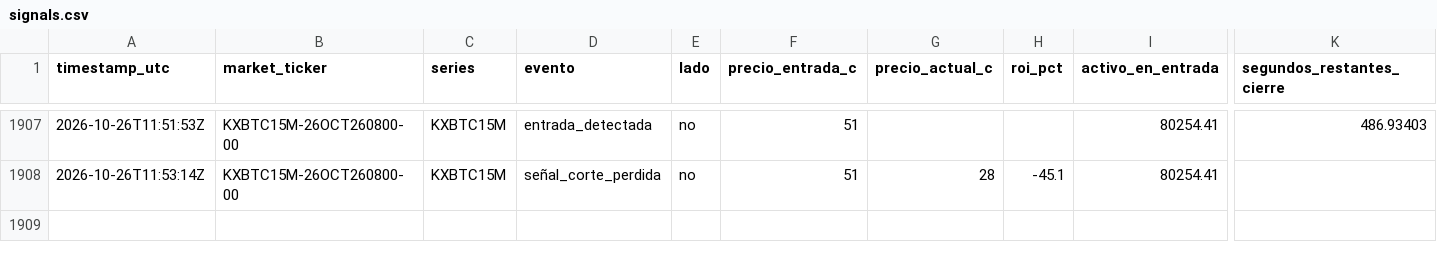
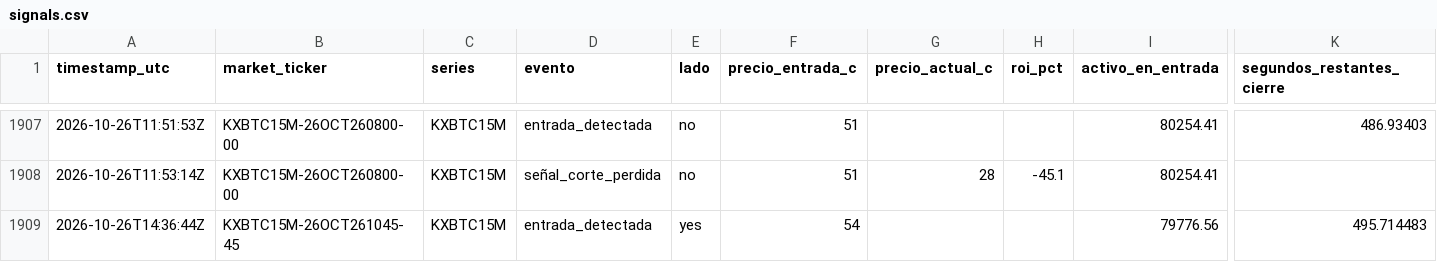
Before and after one commit to Daninaho2316/Kalshi-se-ales, a CSV file: logs/signals.csv, drawn as a sheet; only a part is shown, gaps mark what is left out; rows hold the shown columns only; the diff names each change by its address in the sheet, - before the commit and + after, or states it on an @@ line.

```diff
--- a/logs/signals.csv
+++ b/logs/signals.csv
+row 1909: 2026-10-26T14:36:44Z | KXBTC15M-26OCT261045-45 | KXBTC15M | entrada_detectada | yes | 54 |  |  | 79776.56 | 495.714483
```
Also changed, not shown: 1 other file.
